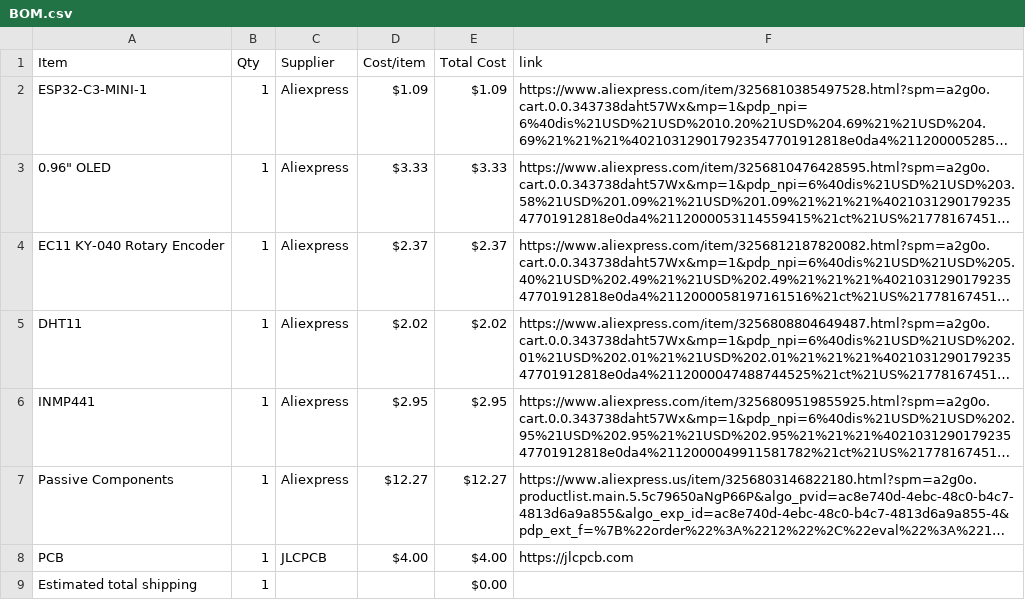
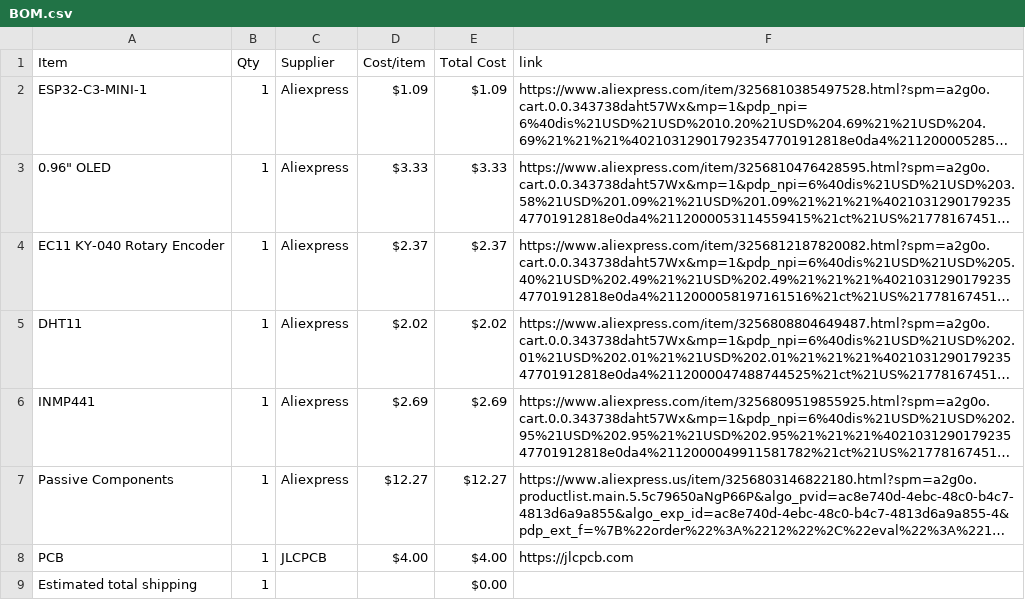
Before and after one commit to idiot250/tamago, a CSV file: BOM.csv, drawn as a sheet; long unchanged cells end in …; the diff names each change by its address in the sheet, - before the commit and + after, or states it on an @@ line.

Commit message:
Sync tamago from Half Life

```diff
--- a/BOM.csv
+++ b/BOM.csv
-D6 (Cost/item): $2.95
+D6 (Cost/item): $2.69
-E6 (Total Cost): $2.95
+E6 (Total Cost): $2.69
```
